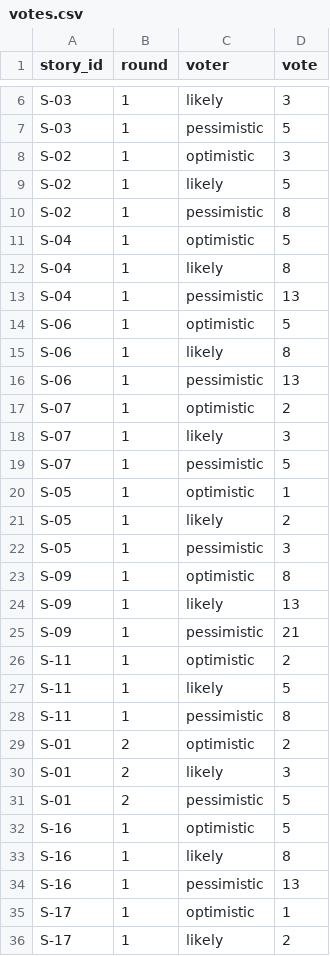
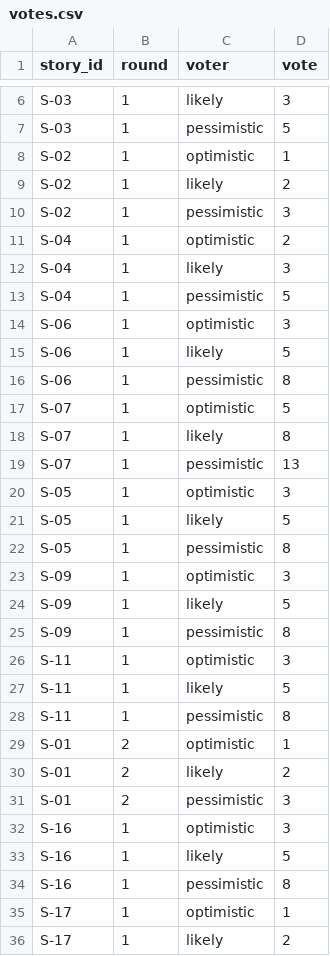
Before and after one commit to pavloSlovikovskyi/pm-2026-kn41-slovikovskyi, a CSV file: lr08_poker/votes.csv, drawn as a sheet; only a part is shown, gaps mark what is left out.

```diff
--- a/lr08_poker/votes.csv
+++ b/lr08_poker/votes.csv
@@ -7,29 +7,29 @@ S-03,1,likely,3
 S-03,1,pessimistic,5
-S-02,1,optimistic,3
-S-02,1,likely,5
-S-02,1,pessimistic,8
-S-04,1,optimistic,5
-S-04,1,likely,8
-S-04,1,pessimistic,13
-S-06,1,optimistic,5
-S-06,1,likely,8
-S-06,1,pessimistic,13
-S-07,1,optimistic,2
-S-07,1,likely,3
-S-07,1,pessimistic,5
-S-05,1,optimistic,1
-S-05,1,likely,2
-S-05,1,pessimistic,3
-S-09,1,optimistic,8
-S-09,1,likely,13
-S-09,1,pessimistic,21
-S-11,1,optimistic,2
+S-02,1,optimistic,1
+S-02,1,likely,2
+S-02,1,pessimistic,3
+S-04,1,optimistic,2
+S-04,1,likely,3
+S-04,1,pessimistic,5
+S-06,1,optimistic,3
+S-06,1,likely,5
+S-06,1,pessimistic,8
+S-07,1,optimistic,5
+S-07,1,likely,8
+S-07,1,pessimistic,13
+S-05,1,optimistic,3
+S-05,1,likely,5
+S-05,1,pessimistic,8
+S-09,1,optimistic,3
+S-09,1,likely,5
+S-09,1,pessimistic,8
+S-11,1,optimistic,3
 S-11,1,likely,5
 S-11,1,pessimistic,8
-S-01,2,optimistic,2
-S-01,2,likely,3
-S-01,2,pessimistic,5
-S-16,1,optimistic,5
-S-16,1,likely,8
-S-16,1,pessimistic,13
+S-01,2,optimistic,1
+S-01,2,likely,2
+S-01,2,pessimistic,3
+S-16,1,optimistic,3
+S-16,1,likely,5
+S-16,1,pessimistic,8
 S-17,1,optimistic,1
```
Also changed, not shown: lr08_poker/estimates.csv, lr11_risks_quality/changelog.csv, 22 other files.
